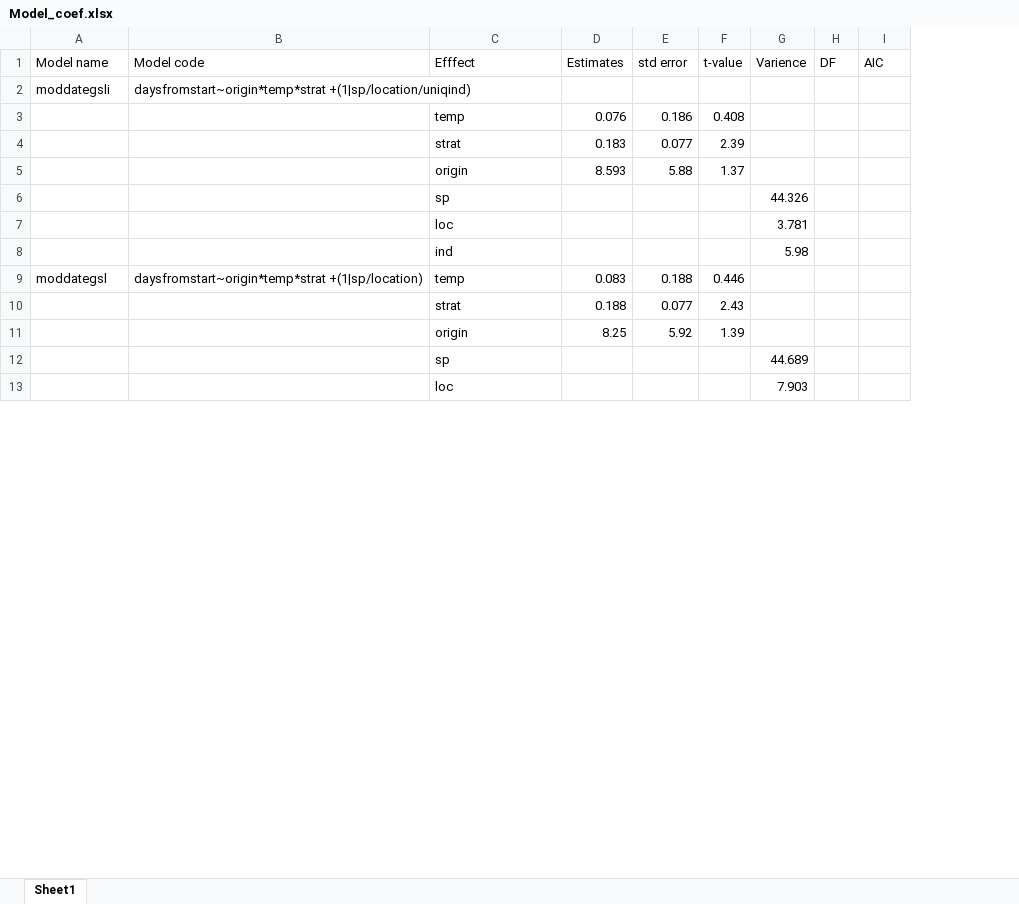
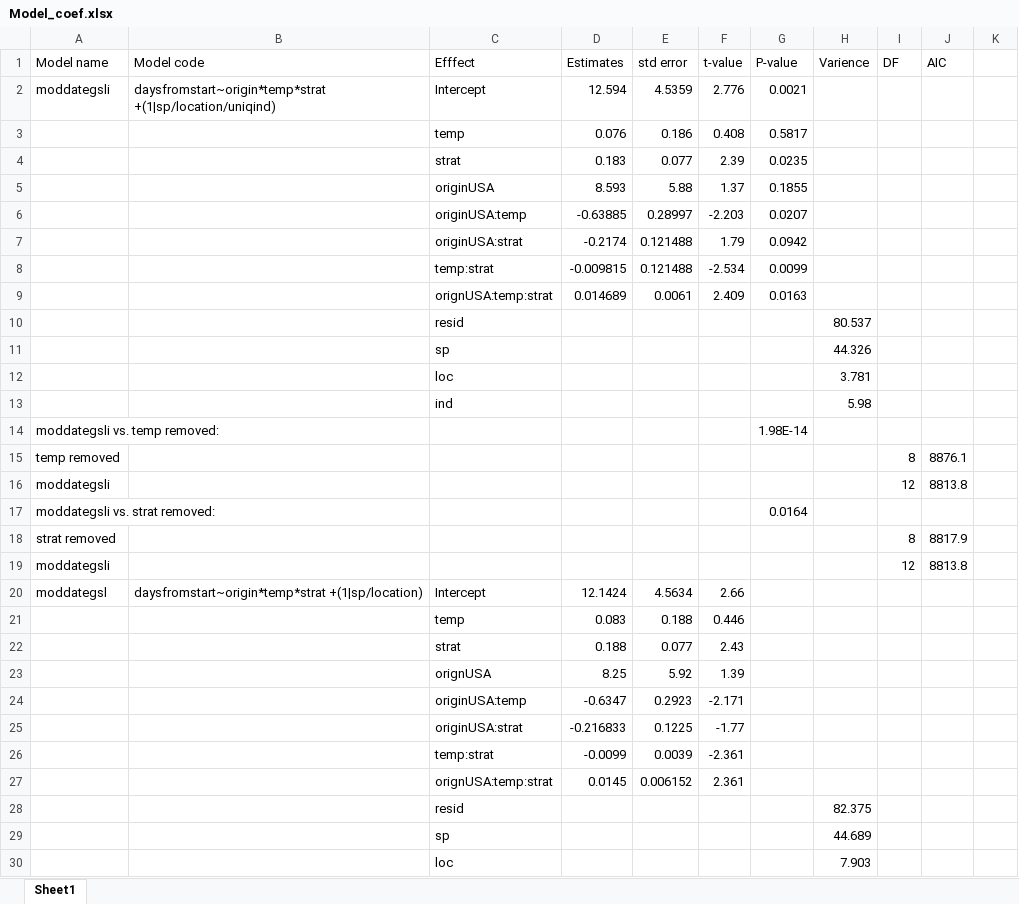
Before and after one commit to lizzieinvancouver/ospree, an Excel workbook: Model_coef.xlsx, sheet Sheet1, drawn as a sheet; only a part is shown; values as stored, in another font and other column widths than the file's, no cell formats; addresses are those after the commit; the diff covers the shown part only; the diff names each change by its address in the sheet, - before the commit and + after, or states it on an @@ line.

```diff
--- a/Model_coef.xlsx (sheet Sheet1)
+++ b/Model_coef.xlsx (sheet Sheet1)
+column G (P-value), rows 2-5: 0.0021 | 0.5817 | 0.0235 | 0.1855
+column K, empty
-C2 (Efffect): (empty)
+C2 (Efffect): Intercept
-D2 (Estimates): (empty)
+D2 (Estimates): 12.594
-E2 (std error): (empty)
+E2 (std error): 4.5359
-F2 (t-value): (empty)
+F2 (t-value): 2.776
-C5 (Efffect): origin
+C5 (Efffect): originUSA
+row 6:  |  | originUSA:temp | -0.63885 | 0.28997 | -2.203 | 0.0207
+row 7:  |  | originUSA:strat | -0.2174 | 0.121488 | 1.79 | 0.0942
+row 8:  |  | temp:strat | -0.009815 | 0.121488 | -2.534 | 0.0099
+row 9:  |  | orignUSA:temp:strat | 0.014689 | 0.0061 | 2.409 | 0.0163
+row 10:  |  | resid |  |  |  |  | 80.537
+row 14: moddategsli vs. temp removed: |  |  |  |  |  | 1.98E-14
+row 15: temp removed |  |  |  |  |  |  |  | 8 | 8876.1
+row 16: moddategsli |  |  |  |  |  |  |  | 12 | 8813.8
+row 17: moddategsli vs. strat removed: |  |  |  |  |  | 0.0164
+row 18: strat removed |  |  |  |  |  |  |  | 8 | 8817.9
+row 19: moddategsli |  |  |  |  |  |  |  | 12 | 8813.8
+row 20: moddategsl | daysfromstart~origin*temp*strat +(1|sp/location) | Intercept | 12.1424 | 4.5634 | 2.66
-A21 (Model name): moddategsl
+A21 (Model name): (empty)
-B21 (Model code): daysfromstart~origin*temp*strat +(1|sp/location)
+B21 (Model code): (empty)
-C23 (Efffect): origin
+C23 (Efffect): orignUSA
+row 24:  |  | originUSA:temp | -0.6347 | 0.2923 | -2.171
+row 25:  |  | originUSA:strat | -0.216833 | 0.1225 | -1.77
+row 26:  |  | temp:strat | -0.0099 | 0.0039 | -2.361
+row 27:  |  | orignUSA:temp:strat | 0.0145 | 0.006152 | 2.361
+row 28:  |  | resid |  |  |  |  | 82.375
```
Also changed, not shown: 111 added rows, 7 removed rows and 40 edited cells elsewhere in this sheet, cell formats, 3 other files.
